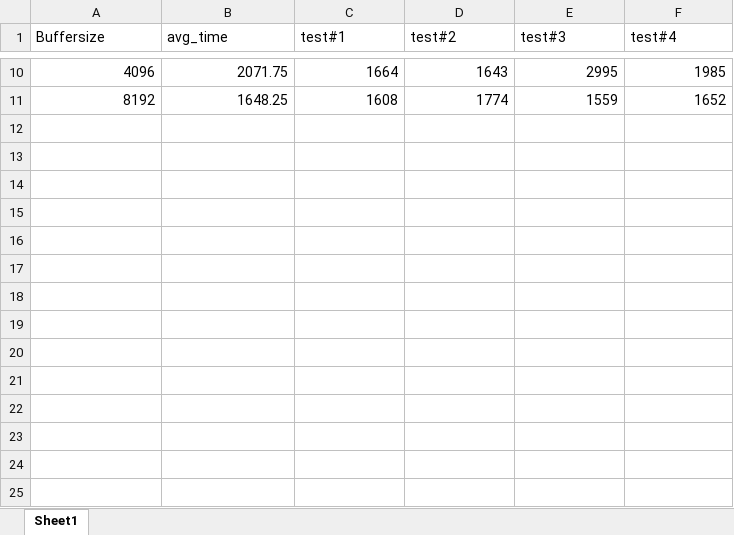
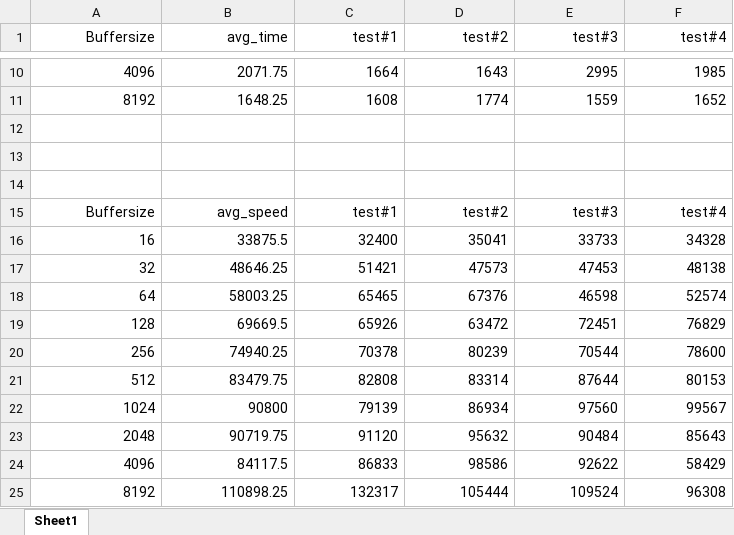
Before and after one commit to stevengx/Homework_Assignment_of_COMP-410, an Excel workbook: homework #2/Spreadsheet.xlsx, sheet Sheet1, drawn as a sheet; only a part is shown, gaps mark what is left out; values as stored, in another font and other column widths than the file's, no borders; charts and pictures not drawn; the diff names each change by its address in the sheet, - before the commit and + after, or states it on an @@ line.

Commit message:
homework #2

```diff
--- a/homework #2/Spreadsheet.xlsx (sheet Sheet1)
+++ b/homework #2/Spreadsheet.xlsx (sheet Sheet1)
-A1:F1 alignment: left
+A1:F1 alignment: right
+row 12: (empty)
+row 13: (empty)
+row 14: (empty)
+row 15: Buffersize | avg_speed | test#1 | test#2 | test#3 | test#4
+row 16: 16 | 33875.5 | 32400 | 35041 | 33733 | 34328
+row 17: 32 | 48646.25 | 51421 | 47573 | 47453 | 48138
+row 18: 64 | 58003.25 | 65465 | 67376 | 46598 | 52574
+row 19: 128 | 69669.5 | 65926 | 63472 | 72451 | 76829
+row 20: 256 | 74940.25 | 70378 | 80239 | 70544 | 78600
+row 21: 512 | 83479.75 | 82808 | 83314 | 87644 | 80153
+row 22: 1024 | 90800 | 79139 | 86934 | 97560 | 99567
+row 23: 2048 | 90719.75 | 91120 | 95632 | 90484 | 85643
+row 24: 4096 | 84117.5 | 86833 | 98586 | 92622 | 58429
+row 25: 8192 | 110898.25 | 132317 | 105444 | 109524 | 96308
```
Also changed, not shown: charts or pictures.
